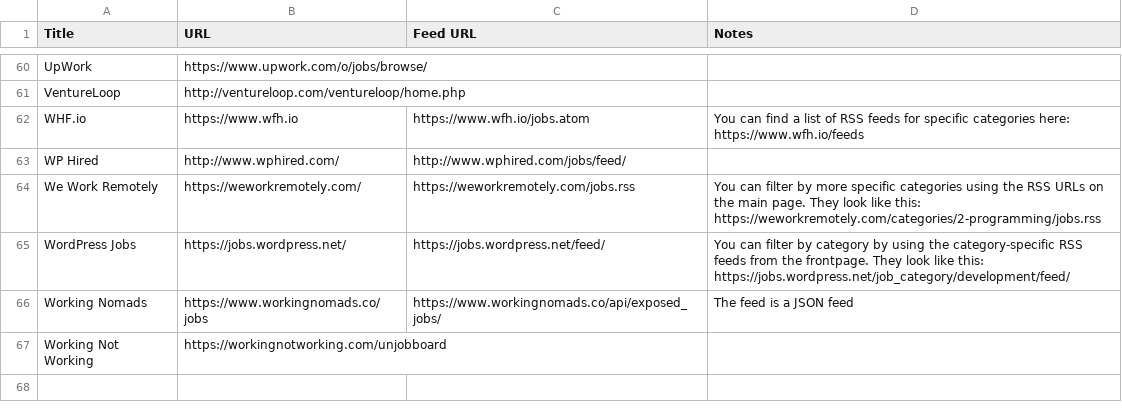
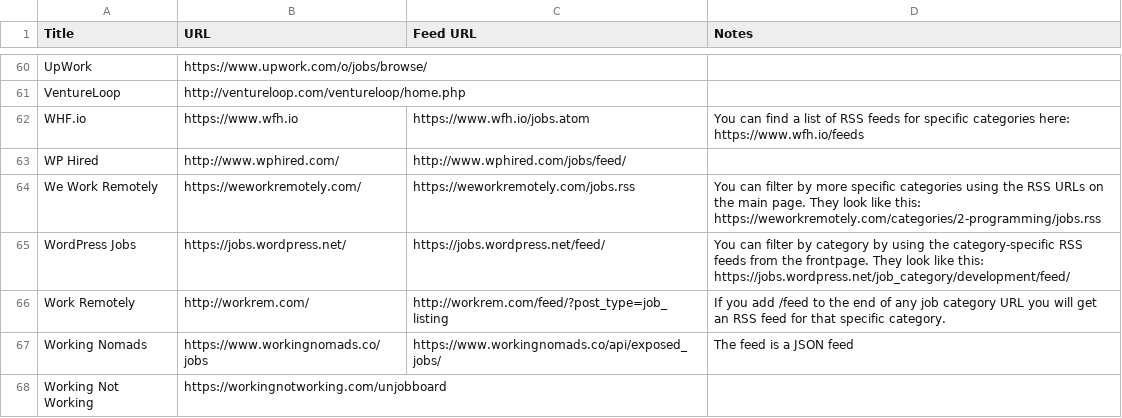
Before and after one commit to georgemandis/remote-working-list, a CSV file: remote-working-resources.csv, drawn as a sheet; only a part is shown, gaps mark what is left out.

Commit message:
Added Work Remotely to list of jobs sites (workrem.com)

```diff
--- a/remote-working-resources.csv
+++ b/remote-working-resources.csv
@@ -65,2 +65,3 @@ We Work Remotely,https://weworkremotely.com/,https://weworkremotely.com/jobs.rss
 WordPress Jobs,https://jobs.wordpress.net/,https://jobs.wordpress.net/feed/,You can filter by category by using the category-specific RSS feeds from the frontpage. They look like this: https://jobs.wordpress.net/job_category/development/feed/
+Work Remotely,http://workrem.com/,http://workrem.com/feed/?post_type=job_listing,If you add /feed to the end of any job category URL you will get an RSS feed for that specific category.
 Working Nomads,https://www.workingnomads.co/jobs,https://www.workingnomads.co/api/exposed_jobs/,The feed is a JSON feed
```
